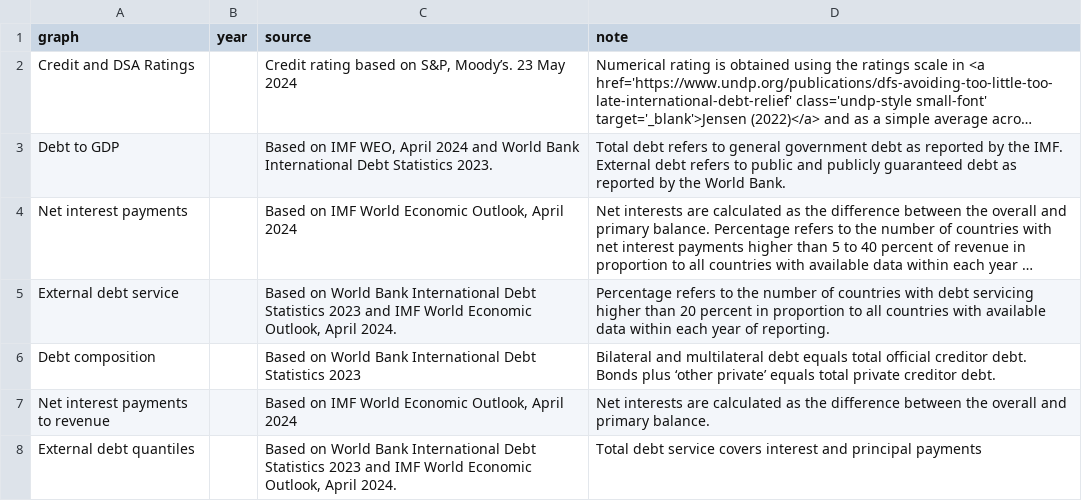
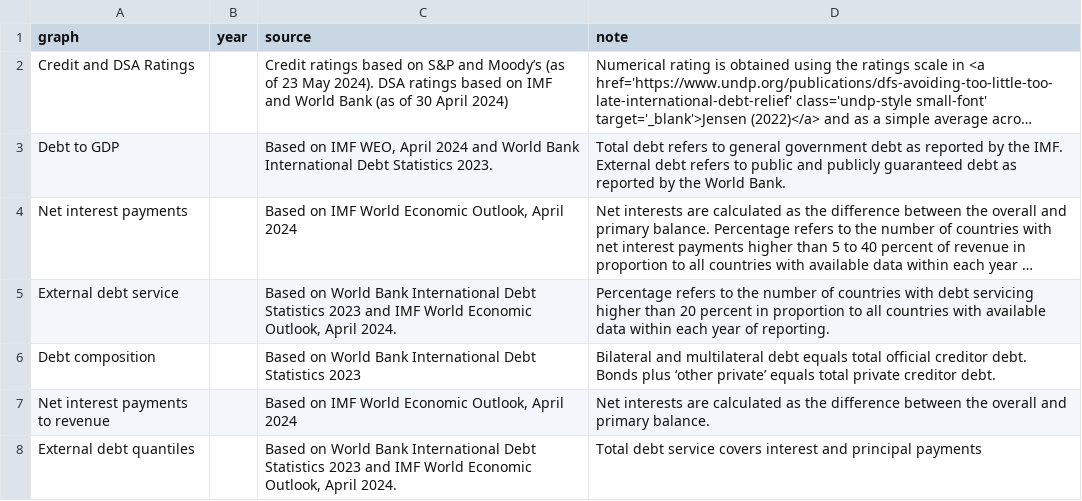
Before and after one commit to UNDP-Data/dv-debt-all-data-repo, a CSV file: groups-sources1.csv, drawn as a sheet; long unchanged cells end in …; the diff names each change by its address in the sheet, - before the commit and + after, or states it on an @@ line.

Commit message:
Update groups-sources1.csv

```diff
--- a/groups-sources1.csv
+++ b/groups-sources1.csv
-C2 (source): Credit rating based on S&P, Moody’s. 23 May 2024
+C2 (source): Credit ratings based on S&P and Moody’s (as of 23 May 2024). DSA ratings based on IMF and World Bank (as of 30 April 2024)
```
